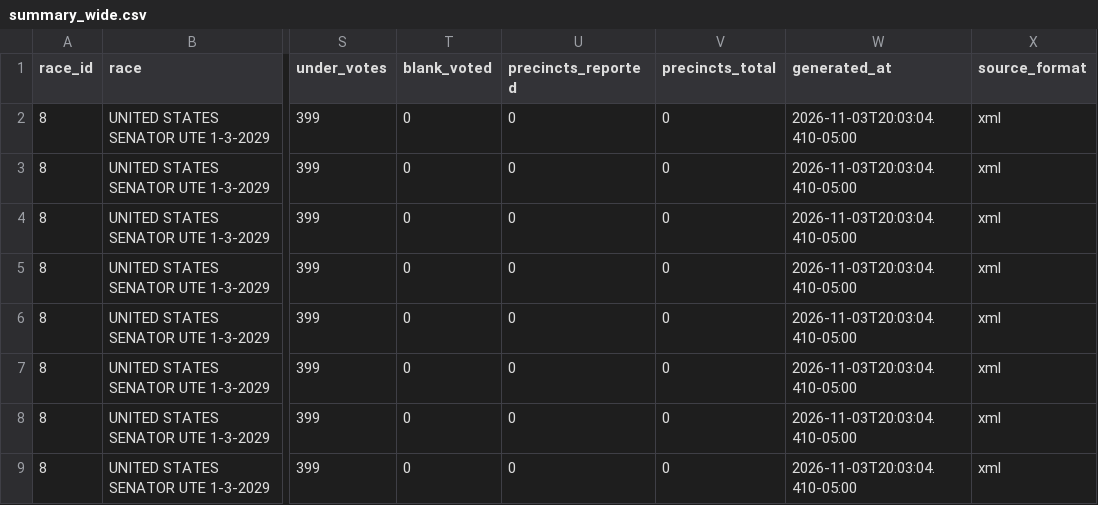
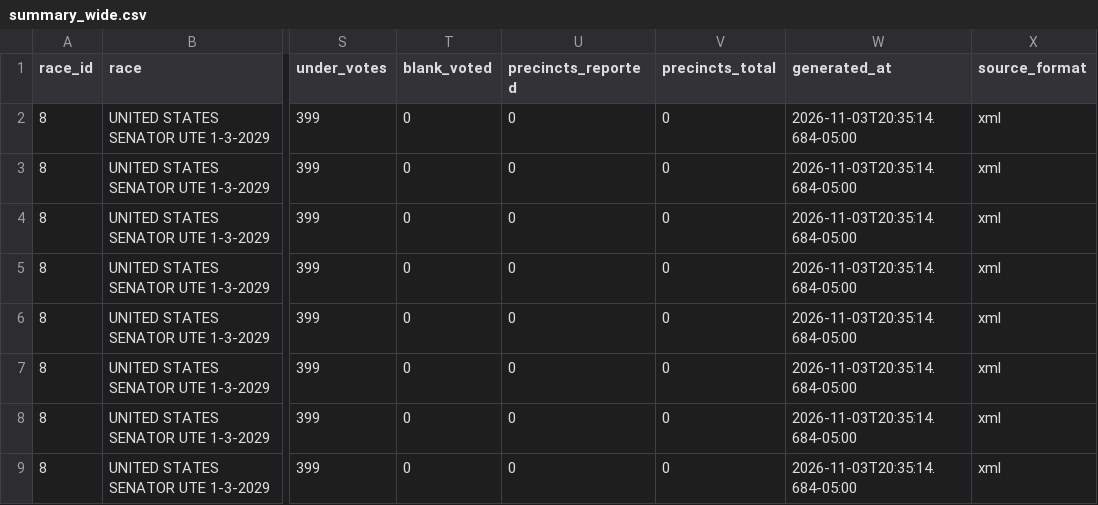
Before and after one commit to dscarvalone/scrapers2026, a CSV file: counties/butler/data/summary_wide.csv, drawn as a sheet; only a part is shown, gaps mark what is left out; the diff names each change by its address in the sheet, - before the commit and + after, or states it on an @@ line.

Commit message:
Local results update (butler statewide) 2026-11-03 20:36 EST

```diff
--- a/counties/butler/data/summary_wide.csv
+++ b/counties/butler/data/summary_wide.csv
-W2:W9 (generated_at): 2026-11-03T20:03:04.410-05:00
+W2:W9 (generated_at): 2026-11-03T20:35:14.684-05:00
```
Also changed, not shown: results/senate_by_timing.csv.
